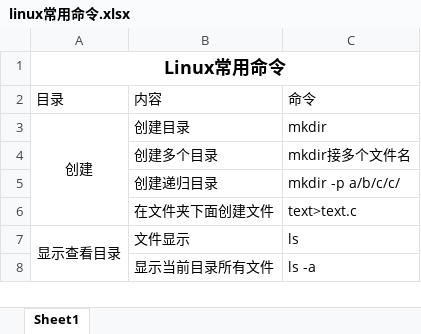
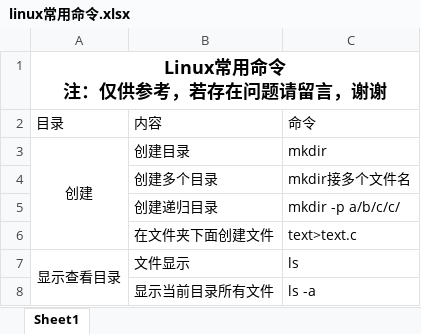
Before and after one commit to shili520/good-good-study-, an Excel workbook: linux常用命令.xlsx, sheet Sheet1, drawn as a sheet; only a part is shown; values as stored, in another font and other column widths than the file's, no borders; ↵ is a line break in a cell; the diff names each change by its address in the sheet, - before the commit and + after, or states it on an @@ line.

Commit message:
Update linux常用命令.xlsx

```diff
--- a/linux常用命令.xlsx (sheet Sheet1)
+++ b/linux常用命令.xlsx (sheet Sheet1)
-A1: Linux常用命令
+A1: Linux常用命令 ↵ 注：仅供参考，若存在问题请留言，谢谢
```
